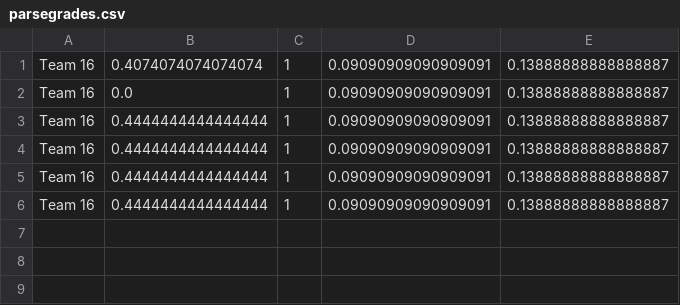
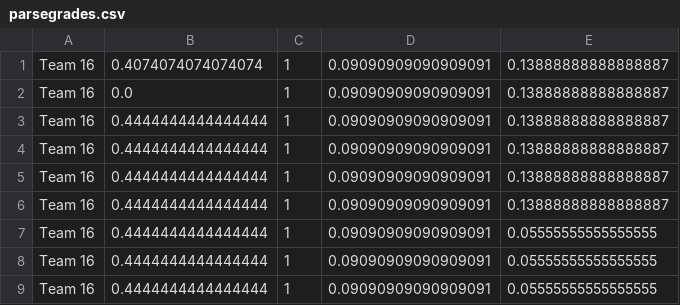
Before and after one commit to kgpasta/Recipes, a CSV file: scripts/Team16/parsegrades.csv, drawn as a sheet; the diff names each change by its address in the sheet, - before the commit and + after, or states it on an @@ line.

```diff
--- a/scripts/Team16/parsegrades.csv
+++ b/scripts/Team16/parsegrades.csv
+row 7: Team 16 | 0.4444444444444444 | 1 | 0.09090909090909091 | 0.05555555555555555
+row 8: Team 16 | 0.4444444444444444 | 1 | 0.09090909090909091 | 0.05555555555555555
+row 9: Team 16 | 0.4444444444444444 | 1 | 0.09090909090909091 | 0.05555555555555555
```
Also changed, not shown: 8 other files.
